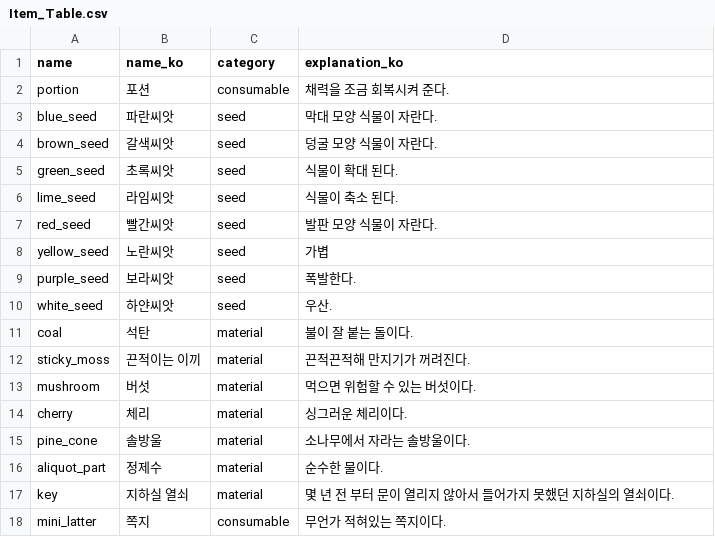
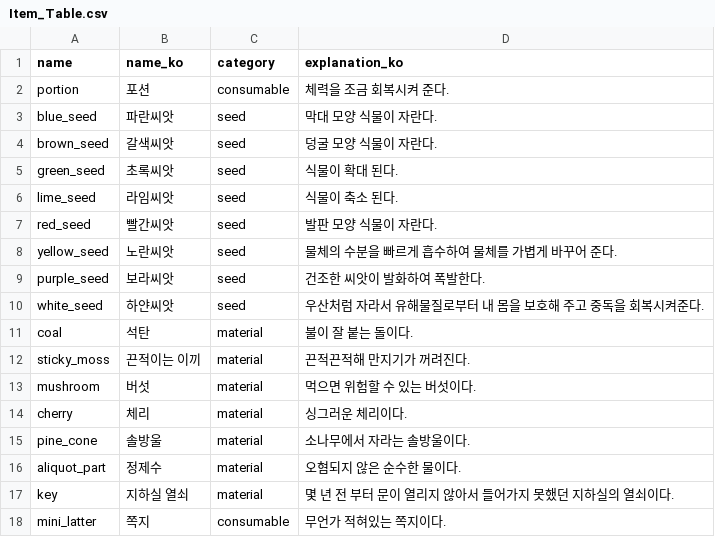
Before and after one commit to Project-Seed/Seed, a CSV file: Unity_File/Assets/Resources/Item_Table.csv, drawn as a sheet.

Commit message:
Data Table 수정

```diff
--- a/Unity_File/Assets/Resources/Item_Table.csv
+++ b/Unity_File/Assets/Resources/Item_Table.csv
@@ -1,3 +1,3 @@
 name,name_ko,category,explanation_ko
-portion,포션,consumable,채력을 조금 회복시켜 준다.
+portion,포션,consumable,체력을 조금 회복시켜 준다.
 blue_seed,파란씨앗,seed,막대 모양 식물이 자란다.
@@ -7,5 +7,5 @@ lime_seed,라임씨앗,seed,식물이 축소 된다.
 red_seed,빨간씨앗,seed,발판 모양 식물이 자란다.
-yellow_seed,노란씨앗,seed,가볍
-purple_seed,보라씨앗,seed,폭발한다.
-white_seed,하얀씨앗,seed,우산.
+yellow_seed,노란씨앗,seed,물체의 수분을 빠르게 흡수하여 물체를 가볍게 바꾸어 준다.
+purple_seed,보라씨앗,seed,건조한 씨앗이 발화하여 폭발한다.
+white_seed,하얀씨앗,seed,우산처럼 자라서 유해물질로부터 내 몸을 보호해 주고 중독을 회복시켜준다.
 coal,석탄,material,불이 잘 붙는 돌이다.
@@ -15,3 +15,3 @@ cherry,체리,material,싱그러운 체리이다.
 pine_cone,솔방울,material,소나무에서 자라는 솔방울이다.
-aliquot_part,정제수,material,순수한 물이다.
+aliquot_part,정제수,material,오혐되지 않은 순수한 물이다.
 key,지하실 열쇠,material,몇 년 전 부터 문이 열리지 않아서 들어가지 못했던 지하실의 열쇠이다.
```
Also changed, not shown: Unity_File/Assets/Resources/Combination_Table.csv.
